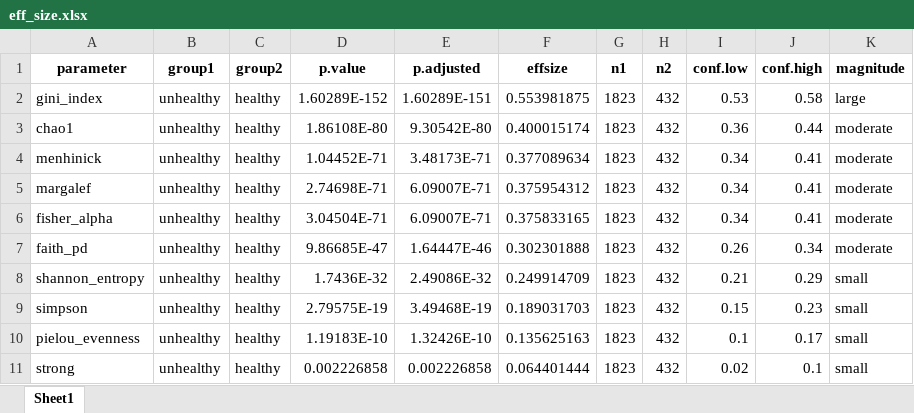
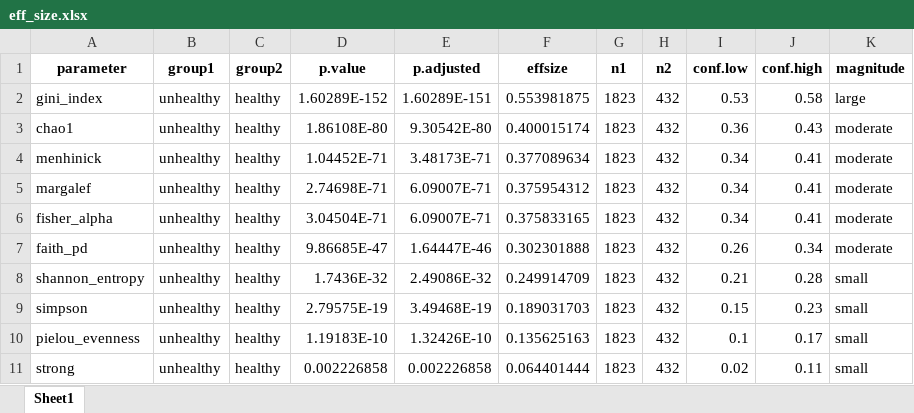
Before and after one commit to NMortvanski/Master-Project-Natasa-Mortvanski, an Excel workbook: 03_plots_and_tables/eff_size.xlsx, sheet Sheet1, drawn as a sheet; values as stored, in another font and other column widths than the file's, no borders; the diff names each change by its address in the sheet, - before the commit and + after, or states it on an @@ line.

```diff
--- a/03_plots_and_tables/eff_size.xlsx (sheet Sheet1)
+++ b/03_plots_and_tables/eff_size.xlsx (sheet Sheet1)
-J3 (conf.high): 0.44
+J3 (conf.high): 0.43
-J8 (conf.high): 0.29
+J8 (conf.high): 0.28
-J11 (conf.high): 0.1
+J11 (conf.high): 0.11
```
Also changed, not shown: 03_plots_and_tables/accuracy_CDI.xlsx, 03_plots_and_tables/accuracy_CDI_hospital.xlsx, 14 other files.
